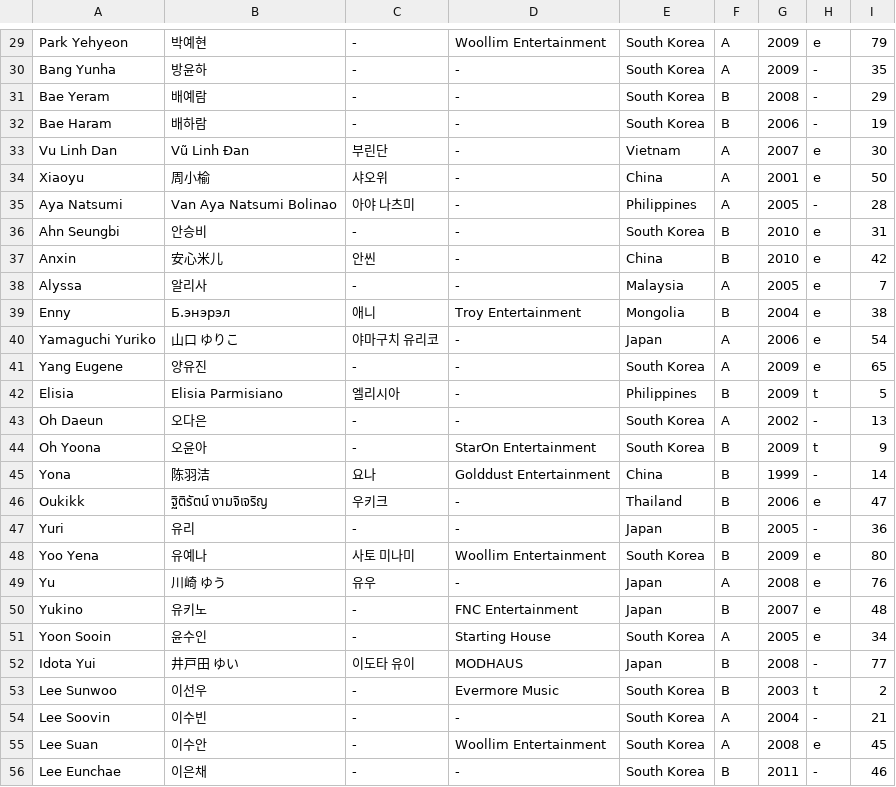
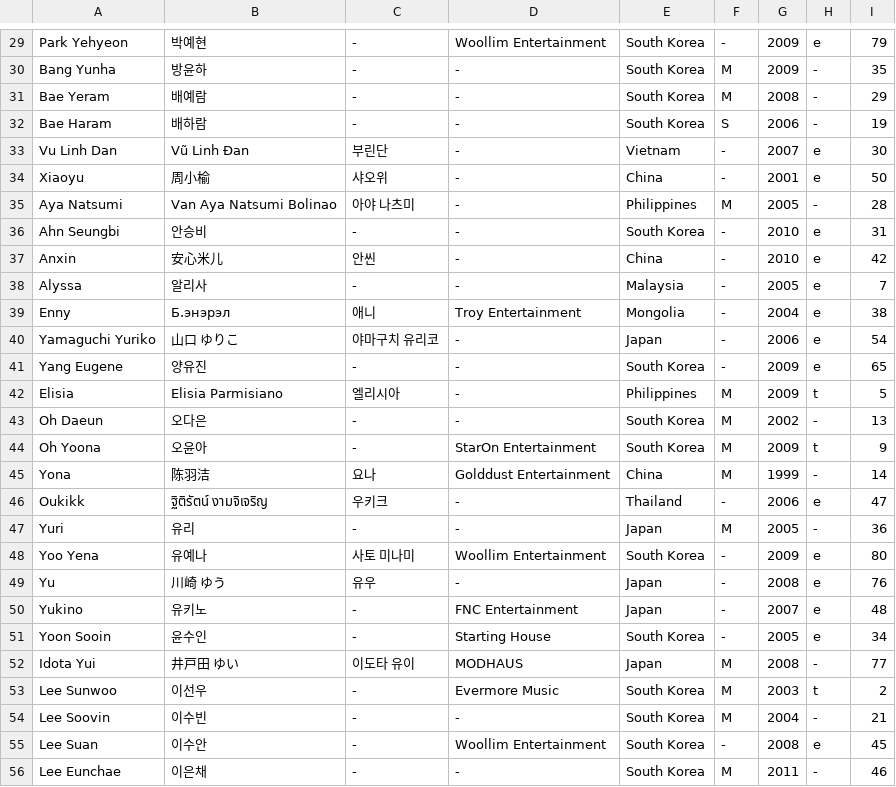
Before and after one commit to universeticket/universeticket.github.io, a CSV file: trainee_info.csv, drawn as a sheet; only a part is shown, gaps mark what is left out; the diff covers the shown part only.

```diff
--- a/trainee_info.csv
+++ b/trainee_info.csv
@@ -29,28 +29,28 @@
-"Park Yehyeon","박예현","-","Woollim Entertainment","South Korea","A","2009","e","79"
-"Bang Yunha","방윤하","-","-","South Korea","A","2009","-","35"
-"Bae Yeram","배예람","-","-","South Korea","B","2008","-","29"
-"Bae Haram","배하람","-","-","South Korea","B","2006","-","19"
-"Vu Linh Dan","Vũ Linh Đan","부린단","-","Vietnam","A","2007","e","30"
-"Xiaoyu","周小榆","샤오위","-","China","A","2001","e","50"
-"Aya Natsumi","Van Aya Natsumi Bolinao","아야 나츠미","-","Philippines","A","2005","-","28"
-"Ahn Seungbi","안승비","-","-","South Korea","B","2010","e","31"
-"Anxin","安心米儿","안씬","-","China","B","2010","e","42"
-"Alyssa","알리사","-","-","Malaysia","A","2005","e","7"
-"Enny","Б.энэрэл","애니","Troy Entertainment","Mongolia","B","2004","e","38"
-"Yamaguchi Yuriko","山口 ゆりこ","야마구치 유리코","-","Japan","A","2006","e","54"
-"Yang Eugene","양유진","-","-","South Korea","A","2009","e","65"
-"Elisia","Elisia Parmisiano","엘리시아","-","Philippines","B","2009","t","5"
-"Oh Daeun","오다은","-","-","South Korea","A","2002","-","13"
-"Oh Yoona","오윤아","-","StarOn Entertainment","South Korea","B","2009","t","9"
-"Yona","陈羽洁","요나","Golddust Entertainment","China","B","1999","-","14"
-"Oukikk","ฐิติรัตน์ งามจิเจริญ","우키크","-","Thailand","B","2006","e","47"
-"Yuri","유리","-","-","Japan","B","2005","-","36"
-"Yoo Yena","유예나","사토 미나미","Woollim Entertainment","South Korea","B","2009","e","80"
-"Yu","川崎 ゆう","유우","-","Japan","A","2008","e","76"
-"Yukino","유키노","-","FNC Entertainment","Japan","B","2007","e","48"
-"Yoon Sooin","윤수인","-","Starting House","South Korea","A","2005","e","34"
-"Idota Yui","井戸田 ゆい","이도타 유이","MODHAUS","Japan","B","2008","-","77"
-"Lee Sunwoo","이선우","-","Evermore Music","South Korea","B","2003","t","2"
-"Lee Soovin","이수빈","-","-","South Korea","A","2004","-","21"
-"Lee Suan","이수안","-","Woollim Entertainment","South Korea","A","2008","e","45"
-"Lee Eunchae","이은채","-","-","South Korea","B","2011","-","46"
+"Park Yehyeon","박예현","-","Woollim Entertainment","South Korea","-","2009","e","79"
+"Bang Yunha","방윤하","-","-","South Korea","M","2009","-","35"
+"Bae Yeram","배예람","-","-","South Korea","M","2008","-","29"
+"Bae Haram","배하람","-","-","South Korea","S","2006","-","19"
+"Vu Linh Dan","Vũ Linh Đan","부린단","-","Vietnam","-","2007","e","30"
+"Xiaoyu","周小榆","샤오위","-","China","-","2001","e","50"
+"Aya Natsumi","Van Aya Natsumi Bolinao","아야 나츠미","-","Philippines","M","2005","-","28"
+"Ahn Seungbi","안승비","-","-","South Korea","-","2010","e","31"
+"Anxin","安心米儿","안씬","-","China","-","2010","e","42"
+"Alyssa","알리사","-","-","Malaysia","-","2005","e","7"
+"Enny","Б.энэрэл","애니","Troy Entertainment","Mongolia","-","2004","e","38"
+"Yamaguchi Yuriko","山口 ゆりこ","야마구치 유리코","-","Japan","-","2006","e","54"
+"Yang Eugene","양유진","-","-","South Korea","-","2009","e","65"
+"Elisia","Elisia Parmisiano","엘리시아","-","Philippines","M","2009","t","5"
+"Oh Daeun","오다은","-","-","South Korea","M","2002","-","13"
+"Oh Yoona","오윤아","-","StarOn Entertainment","South Korea","M","2009","t","9"
+"Yona","陈羽洁","요나","Golddust Entertainment","China","M","1999","-","14"
+"Oukikk","ฐิติรัตน์ งามจิเจริญ","우키크","-","Thailand","-","2006","e","47"
+"Yuri","유리","-","-","Japan","M","2005","-","36"
+"Yoo Yena","유예나","사토 미나미","Woollim Entertainment","South Korea","-","2009","e","80"
+"Yu","川崎 ゆう","유우","-","Japan","-","2008","e","76"
+"Yukino","유키노","-","FNC Entertainment","Japan","-","2007","e","48"
+"Yoon Sooin","윤수인","-","Starting House","South Korea","-","2005","e","34"
+"Idota Yui","井戸田 ゆい","이도타 유이","MODHAUS","Japan","M","2008","-","77"
+"Lee Sunwoo","이선우","-","Evermore Music","South Korea","M","2003","t","2"
+"Lee Soovin","이수빈","-","-","South Korea","M","2004","-","21"
+"Lee Suan","이수안","-","Woollim Entertainment","South Korea","-","2008","e","45"
+"Lee Eunchae","이은채","-","-","South Korea","M","2011","-","46"
```
Also changed, not shown: 54 edited cells elsewhere in this file, 2 other files.
